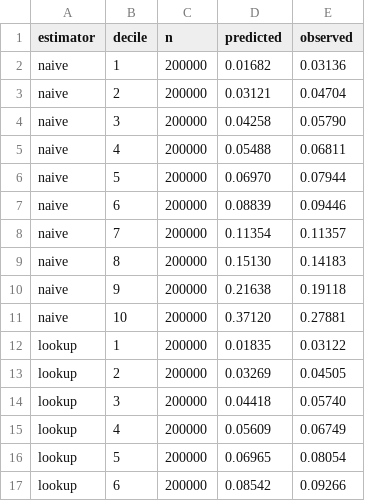
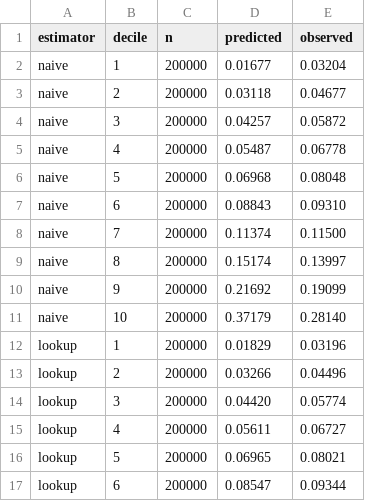
Before and after one commit to lyhjeremy/connection-odds, a CSV file: tables/calibration.csv, drawn as a sheet; only a part is shown; the diff covers the shown part only.

```diff
--- a/tables/calibration.csv
+++ b/tables/calibration.csv
@@ -1,17 +1,17 @@
 estimator,decile,n,predicted,observed
-naive,1,200000,0.01682,0.03136
-naive,2,200000,0.03121,0.04704
-naive,3,200000,0.04258,0.05790
-naive,4,200000,0.05488,0.06811
-naive,5,200000,0.06970,0.07944
-naive,6,200000,0.08839,0.09446
-naive,7,200000,0.11354,0.11357
-naive,8,200000,0.15130,0.14183
-naive,9,200000,0.21638,0.19118
-naive,10,200000,0.37120,0.27881
-lookup,1,200000,0.01835,0.03122
-lookup,2,200000,0.03269,0.04505
-lookup,3,200000,0.04418,0.05740
-lookup,4,200000,0.05609,0.06749
-lookup,5,200000,0.06965,0.08054
-lookup,6,200000,0.08542,0.09266
+naive,1,200000,0.01677,0.03204
+naive,2,200000,0.03118,0.04677
+naive,3,200000,0.04257,0.05872
+naive,4,200000,0.05487,0.06778
+naive,5,200000,0.06968,0.08048
+naive,6,200000,0.08843,0.09310
+naive,7,200000,0.11374,0.11500
+naive,8,200000,0.15174,0.13997
+naive,9,200000,0.21692,0.19099
+naive,10,200000,0.37179,0.28140
+lookup,1,200000,0.01829,0.03196
+lookup,2,200000,0.03266,0.04496
+lookup,3,200000,0.04420,0.05774
+lookup,4,200000,0.05611,0.06727
+lookup,5,200000,0.06965,0.08021
+lookup,6,200000,0.08547,0.09344
```
Also changed, not shown: 28 edited cells elsewhere in this file, tables/calibration_by_hub.csv, tables/drivers.csv, 11 other files.
